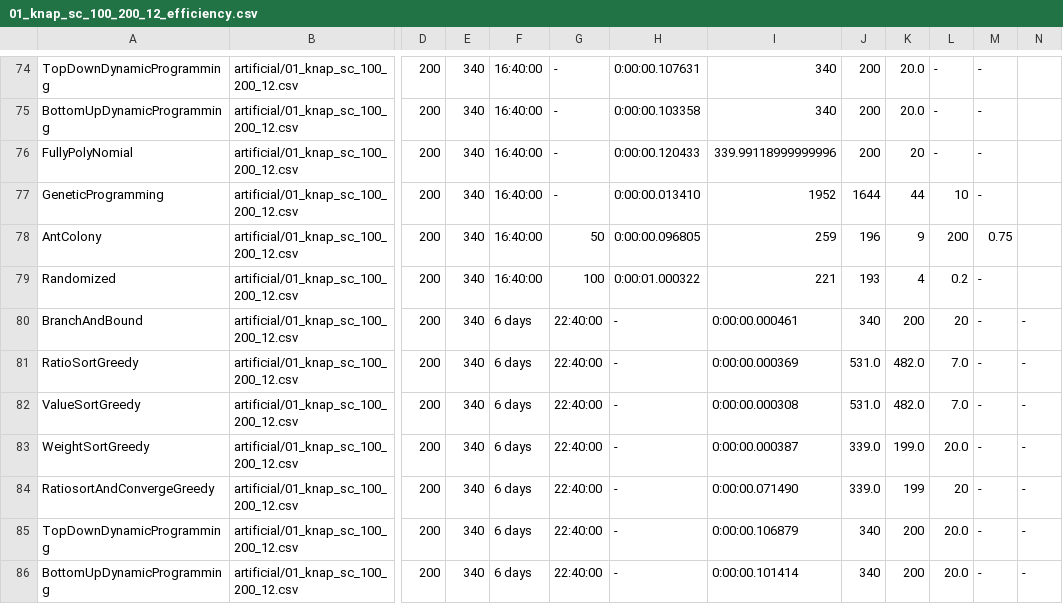
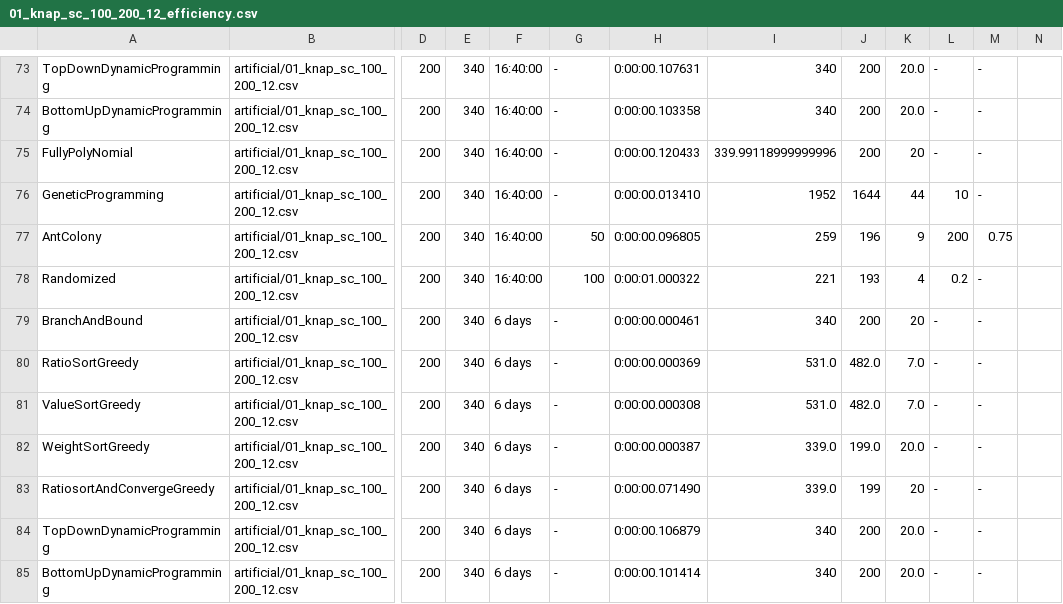
Before and after one commit to Manuela-AYO/AlgoProject2022, a CSV file: 01Knapsack/Output/artificial/01_knap_sc_100_200_12_efficiency.csv, drawn as a sheet; only a part is shown, gaps mark what is left out; addresses are those after the commit; the diff covers the shown part only; the diff names each change by its address in the sheet, - before the commit and + after, or states it on an @@ line.

Commit message:
Remove useless column

```diff
--- a/01Knapsack/Output/artificial/01_knap_sc_100_200_12_efficiency.csv
+++ b/01Knapsack/Output/artificial/01_knap_sc_100_200_12_efficiency.csv
-G79:G85: 22:40:00
+G79:G85: -
-H79: -
+H79: 0:00:00.000461
-I79: 0:00:00.000461
+I79: 340
-J79: 340
+J79: 200
-K79: 200
+K79: 20
-L79: 20
+L79: -
-N79:N85: -
+N79:N85: (empty)
-H80: -
+H80: 0:00:00.000369
-I80: 0:00:00.000369
+I80: 531.0
-J80:J81: 531.0
+J80:J81: 482.0
-K80:K81: 482.0
+K80:K81: 7.0
-L80:L81: 7.0
+L80:L81: -
-H81: -
+H81: 0:00:00.000308
-I81: 0:00:00.000308
+I81: 531.0
-H82: -
+H82: 0:00:00.000387
-I82: 0:00:00.000387
+I82: 339.0
-J82: 339.0
+J82: 199.0
-K82: 199.0
+K82: 20.0
-L82: 20.0
+L82: -
-H83: -
+H83: 0:00:00.071490
-I83: 0:00:00.071490
+I83: 339.0
-J83: 339.0
+J83: 199
-K83: 199
+K83: 20
-L83: 20
+L83: -
-H84: -
+H84: 0:00:00.106879
-I84: 0:00:00.106879
+I84: 340
-J84:J85: 340
+J84:J85: 200
-K84:K85: 200
+K84:K85: 20.0
-L84:L85: 20.0
+L84:L85: -
-H85: -
+H85: 0:00:00.101414
-I85: 0:00:00.101414
+I85: 340
```
Also changed, not shown: 1 removed row and 31 edited cells elsewhere in this file.
